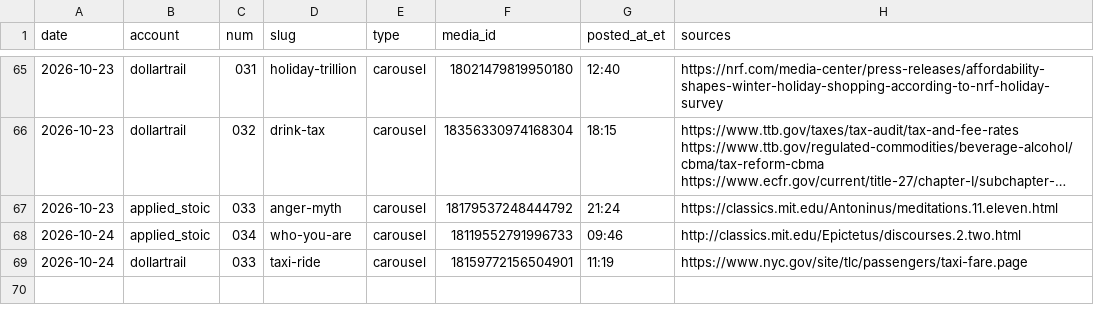
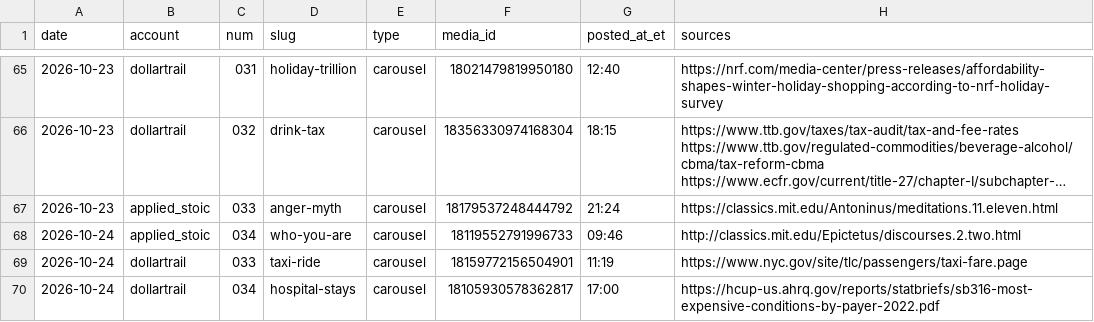
Before and after one commit to jimlastinger/ig-posts, a CSV file: LOG.csv, drawn as a sheet; only a part is shown, gaps mark what is left out; long unchanged cells end in ….

```diff
--- a/LOG.csv
+++ b/LOG.csv
@@ -69 +69,2 @@ date,account,num,slug,type,media_id,posted_at_et,sources
 2026-10-24,dollartrail,033,taxi-ride,carousel,18159772156504901,11:19,https://www.nyc.gov/site/tlc/passengers/taxi-fare.page
+2026-10-24,dollartrail,034,hospital-stays,carousel,18105930578362817,17:00,https://hcup-us.ahrq.gov/reports/statbriefs/sb316-most-expensive-conditions-by-payer-2022.pdf
```
